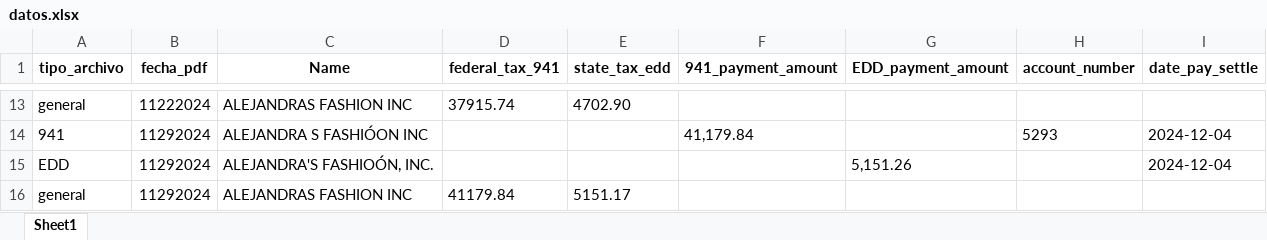
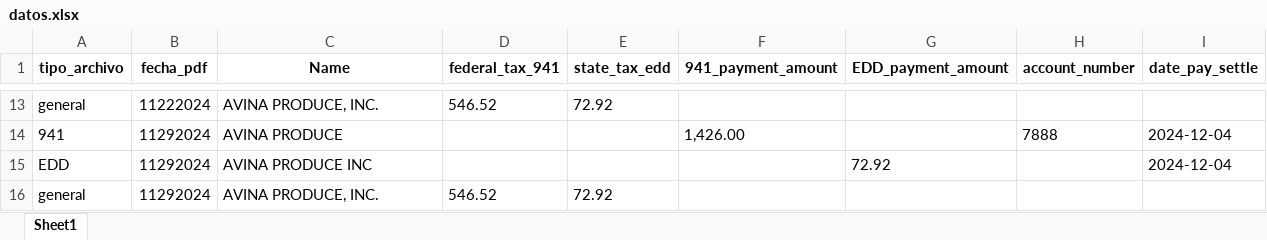
Before and after one commit to Leonardo-Caracciolo/procesamiento_archivos, an Excel workbook: Data/Output/datos.xlsx, sheet Sheet1, drawn as a sheet; only a part is shown, gaps mark what is left out; values as stored, in another font and other column widths than the file's, no borders; the diff covers the shown part only; the diff names each change by its address in the sheet, - before the commit and + after, or states it on an @@ line.

```diff
--- a/Data/Output/datos.xlsx (sheet Sheet1)
+++ b/Data/Output/datos.xlsx (sheet Sheet1)
-C13 (Name): ALEJANDRAS FASHION INC
+C13 (Name): AVINA PRODUCE, INC.
-D13 (federal_tax_941): 37915.74
+D13 (federal_tax_941): 546.52
-E13 (state_tax_edd): 4702.90
+E13 (state_tax_edd): 72.92
-C14 (Name): ALEJANDRA S FASHIÓON INC
+C14 (Name): AVINA PRODUCE
-F14 (941_payment_amount): 41,179.84
+F14 (941_payment_amount): 1,426.00
-H14 (account_number): 5293
+H14 (account_number): 7888
-C15 (Name): ALEJANDRA'S FASHIOÓN, INC.
+C15 (Name): AVINA PRODUCE INC
-G15 (EDD_payment_amount): 5,151.26
+G15 (EDD_payment_amount): 72.92
-C16 (Name): ALEJANDRAS FASHION INC
+C16 (Name): AVINA PRODUCE, INC.
-D16 (federal_tax_941): 41179.84
+D16 (federal_tax_941): 546.52
-E16 (state_tax_edd): 5151.17
+E16 (state_tax_edd): 72.92
```
Also changed, not shown: 31 edited cells elsewhere in this sheet, Data/Output/datos_filtrados.xlsx, 34 other files.
